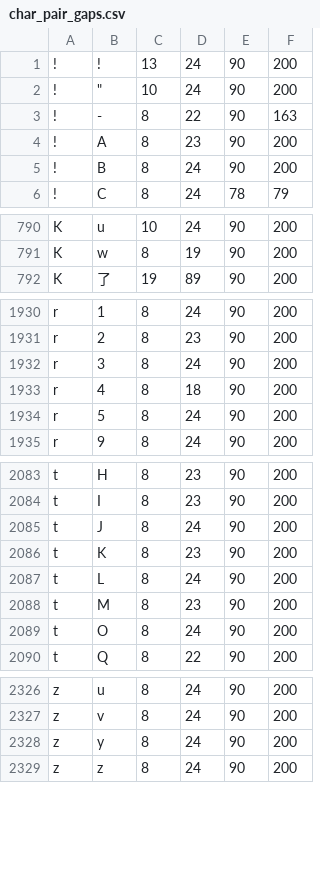
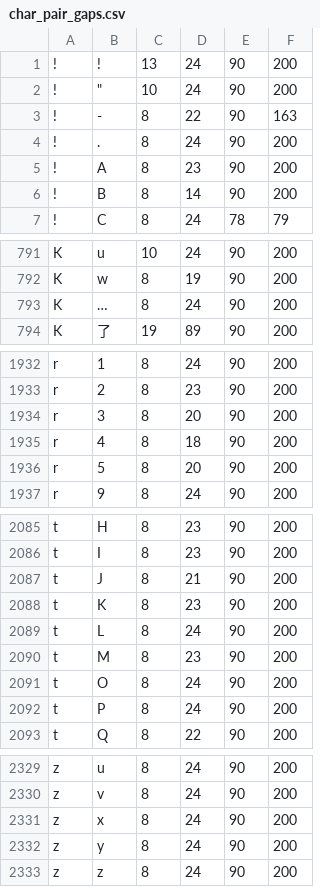
Before and after one commit to KarlTDebiec/Scinoephile, a CSV file: scinoephile/data/ocr/char_pair_gaps.csv, drawn as a sheet; only a part is shown, gaps mark what is left out; the diff covers the shown part only.

```diff
--- a/scinoephile/data/ocr/char_pair_gaps.csv
+++ b/scinoephile/data/ocr/char_pair_gaps.csv
@@ -3,4 +3,5 @@
 !,-,8,22,90,163
+!,.,8,24,90,200
 !,A,8,23,90,200
-!,B,8,24,90,200
+!,B,8,14,90,200
 !,C,8,24,78,79
@@ -791,2 +792,3 @@ K,u,10,24,90,200
 K,w,8,19,90,200
+K,…,8,24,90,200
 K,了,19,89,90,200
@@ -1931,5 +1933,5 @@ r,1,8,24,90,200
 r,2,8,23,90,200
-r,3,8,24,90,200
+r,3,8,20,90,200
 r,4,8,18,90,200
-r,5,8,24,90,200
+r,5,8,20,90,200
 r,9,8,24,90,200
@@ -2084,3 +2086,3 @@ t,H,8,23,90,200
 t,I,8,23,90,200
-t,J,8,24,90,200
+t,J,8,21,90,200
 t,K,8,23,90,200
@@ -2089,2 +2091,3 @@ t,M,8,23,90,200
 t,O,8,24,90,200
+t,P,8,24,90,200
 t,Q,8,22,90,200
@@ -2327,2 +2330,3 @@ z,u,8,24,90,200
 z,v,8,24,90,200
+z,x,8,24,90,200
 z,y,8,24,90,200
```
Also changed, not shown: 36 edited cells elsewhere in this file, scinoephile/data/ocr/char_dims_1.csv, 4 other files.
